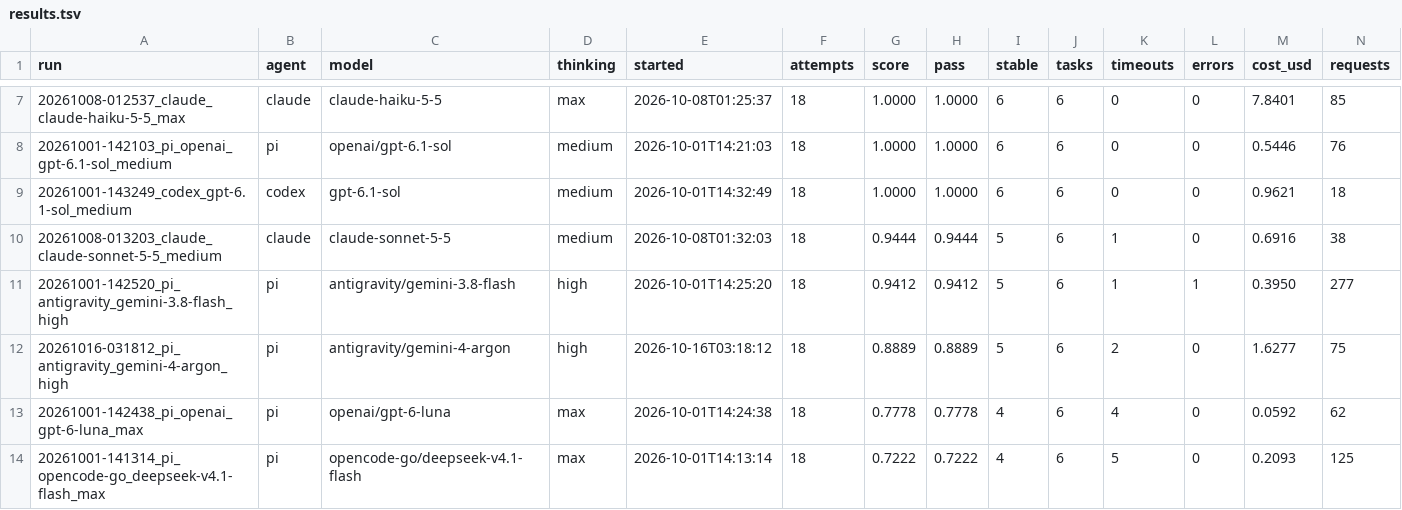
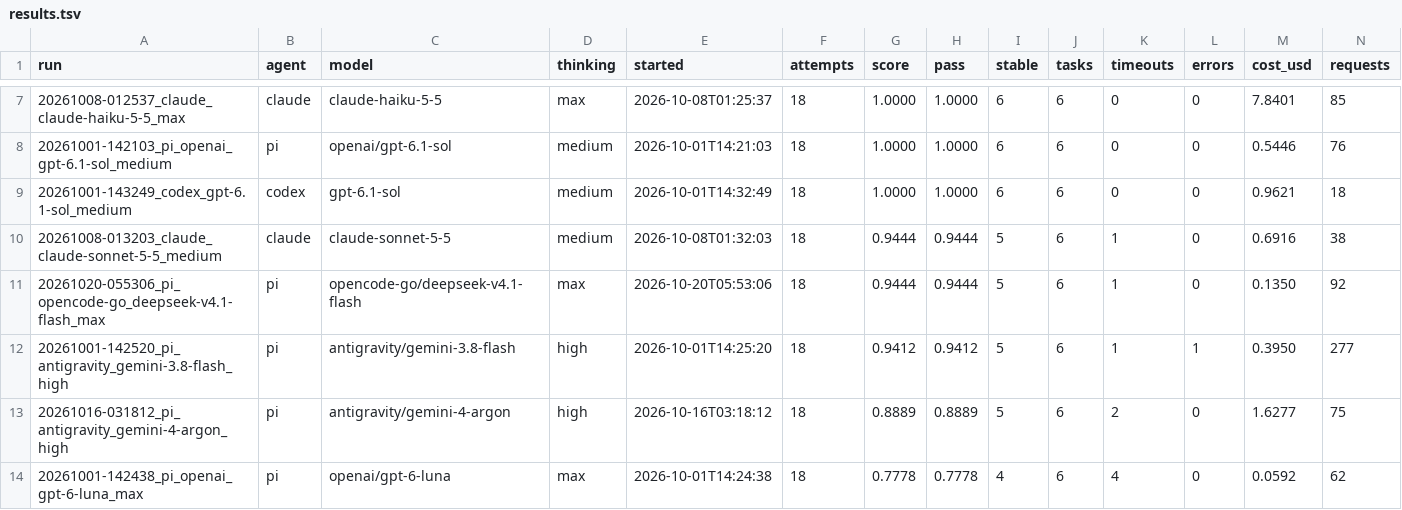
Before and after one commit to Th1nhNg0/benchmax, a TSV file: results.tsv, drawn as a sheet; only a part is shown, gaps mark what is left out; removed rows and columns are numbered as before the commit, all else as after; rows hold the shown columns only; the diff names each change by its address in the sheet, - before the commit and + after, or states it on an @@ line.

Commit message:
Benchmark DeepSeek v4.1 Flash on OpenCode Go at max thinking

```diff
--- a/results.tsv
+++ b/results.tsv
+row 11: 20261020-055306_pi_opencode-go_deepseek-v4.1-flash_max | pi | opencode-go/deepseek-v4.1-flash | max | 2026-10-20T05:53:06 | 18 | 0.9444 | 0.9444 | 5 | 6 | 1 | 0 | 0.1350 | 92
-row 14: 20261001-141314_pi_opencode-go_deepseek-v4.1-flash_max | pi | opencode-go/deepseek-v4.1-flash | max | 2026-10-01T14:13:14 | 18 | 0.7222 | 0.7222 | 4 | 6 | 5 | 0 | 0.2093 | 125
```
Also changed, not shown: 1 other file.
